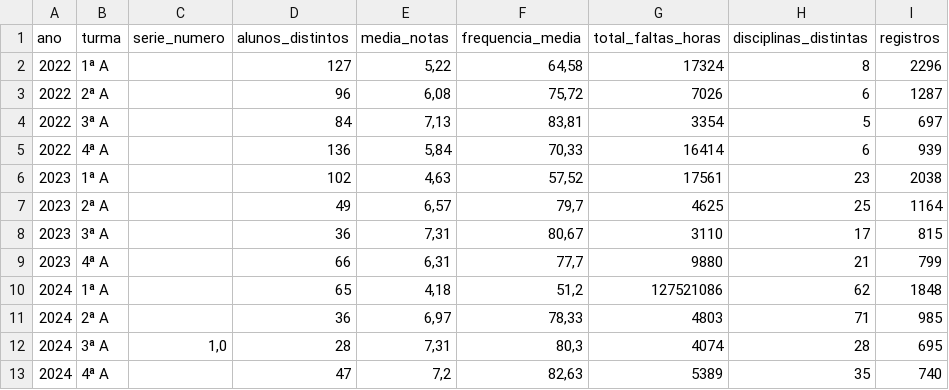
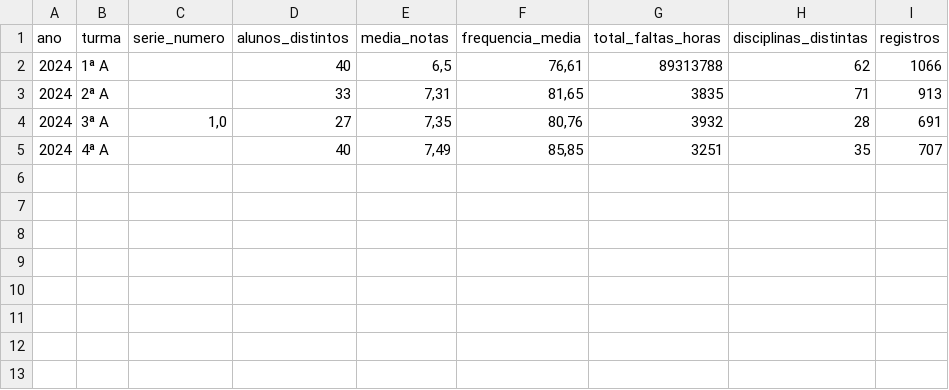
Before and after one commit to adilsonpadovanjunior/dashboard-alunos, a CSV file: data/turmas.csv, drawn as a sheet.

```diff
--- a/data/turmas.csv
+++ b/data/turmas.csv
@@ -1,13 +1,5 @@
 ano;turma;serie_numero;alunos_distintos;media_notas;frequencia_media;total_faltas_horas;disciplinas_distintas;registros
-2022;1ª A;;127;5,22;64,58;17324;8;2296
-2022;2ª A;;96;6,08;75,72;7026;6;1287
-2022;3ª A;;84;7,13;83,81;3354;5;697
-2022;4ª A;;136;5,84;70,33;16414;6;939
-2023;1ª A;;102;4,63;57,52;17561;23;2038
-2023;2ª A;;49;6,57;79,7;4625;25;1164
-2023;3ª A;;36;7,31;80,67;3110;17;815
-2023;4ª A;;66;6,31;77,7;9880;21;799
-2024;1ª A;;65;4,18;51,2;127521086;62;1848
-2024;2ª A;;36;6,97;78,33;4803;71;985
-2024;3ª A;1,0;28;7,31;80,3;4074;28;695
-2024;4ª A;;47;7,2;82,63;5389;35;740
+2024;1ª A;;40;6,5;76,61;89313788;62;1066
+2024;2ª A;;33;7,31;81,65;3835;71;913
+2024;3ª A;1,0;27;7,35;80,76;3932;28;691
+2024;4ª A;;40;7,49;85,85;3251;35;707
```
Also changed, not shown: data/indicadores_gerais.csv, 17 other files.
